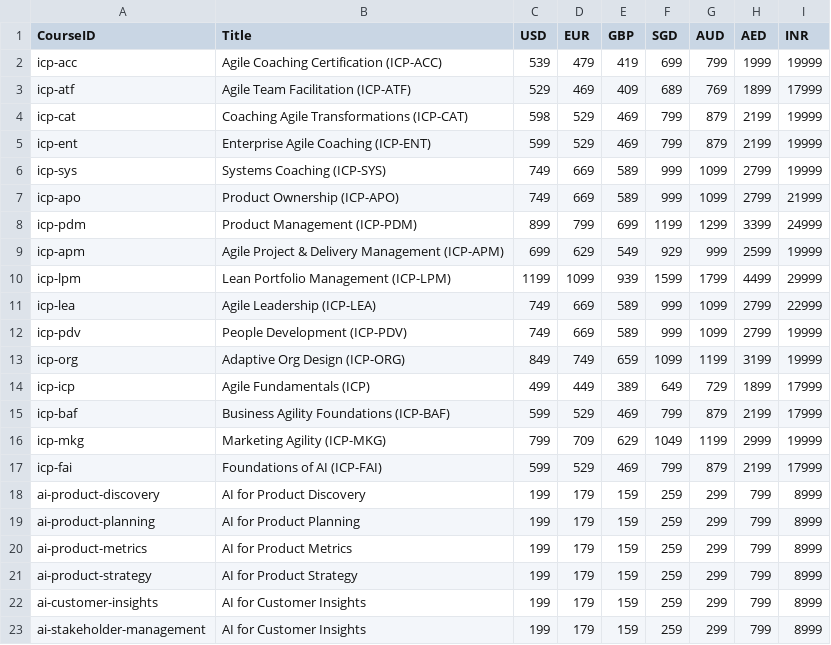
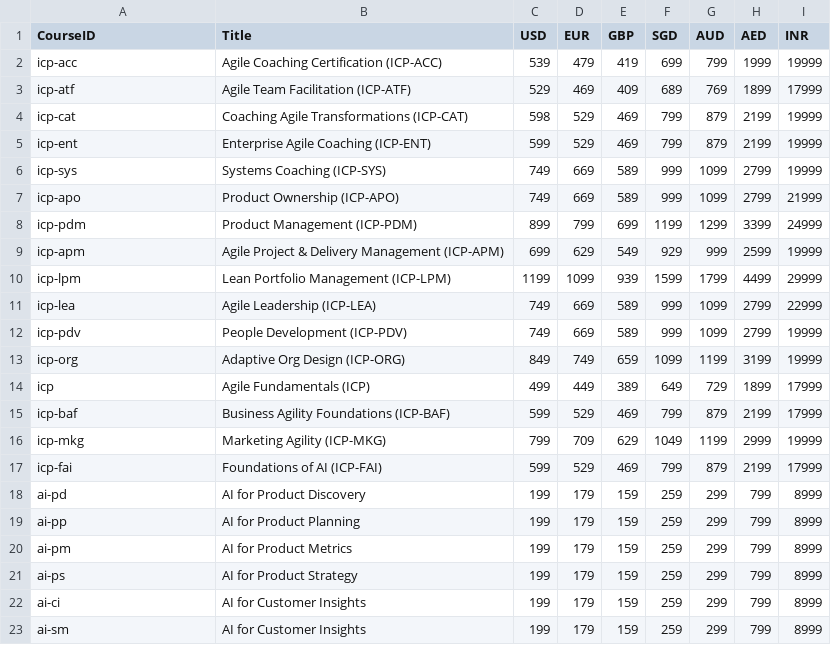
Before and after one commit to pdshinde25-pixel/av-data-vault, a CSV file: catalog/pricing.csv, drawn as a sheet.

Commit message:
Update pricing.csv

```diff
--- a/catalog/pricing.csv
+++ b/catalog/pricing.csv
@@ -13,3 +13,3 @@ icp-pdv,People Development (ICP-PDV),749,669,589,999,1099,2799,19999
 icp-org,Adaptive Org Design (ICP-ORG),849,749,659,1099,1199,3199,19999
-icp-icp,Agile Fundamentals (ICP),499,449,389,649,729,1899,17999
+icp,Agile Fundamentals (ICP),499,449,389,649,729,1899,17999
 icp-baf,Business Agility Foundations (ICP-BAF),599,529,469,799,879,2199,17999
@@ -17,7 +17,7 @@ icp-mkg,Marketing Agility (ICP-MKG),799,709,629,1049,1199,2999,19999
 icp-fai,Foundations of AI (ICP-FAI),599,529,469,799,879,2199,17999
-ai-product-discovery,AI for Product Discovery,199,179,159,259,299,799,8999
-ai-product-planning,AI for Product Planning,199,179,159,259,299,799,8999
-ai-product-metrics,AI for Product Metrics,199,179,159,259,299,799,8999
-ai-product-strategy,AI for Product Strategy,199,179,159,259,299,799,8999
-ai-customer-insights,AI for Customer Insights,199,179,159,259,299,799,8999
-ai-stakeholder-management,AI for Customer Insights,199,179,159,259,299,799,8999
+ai-pd,AI for Product Discovery,199,179,159,259,299,799,8999
+ai-pp,AI for Product Planning,199,179,159,259,299,799,8999
+ai-pm,AI for Product Metrics,199,179,159,259,299,799,8999
+ai-ps,AI for Product Strategy,199,179,159,259,299,799,8999
+ai-ci,AI for Customer Insights,199,179,159,259,299,799,8999
+ai-sm,AI for Customer Insights,199,179,159,259,299,799,8999
```
